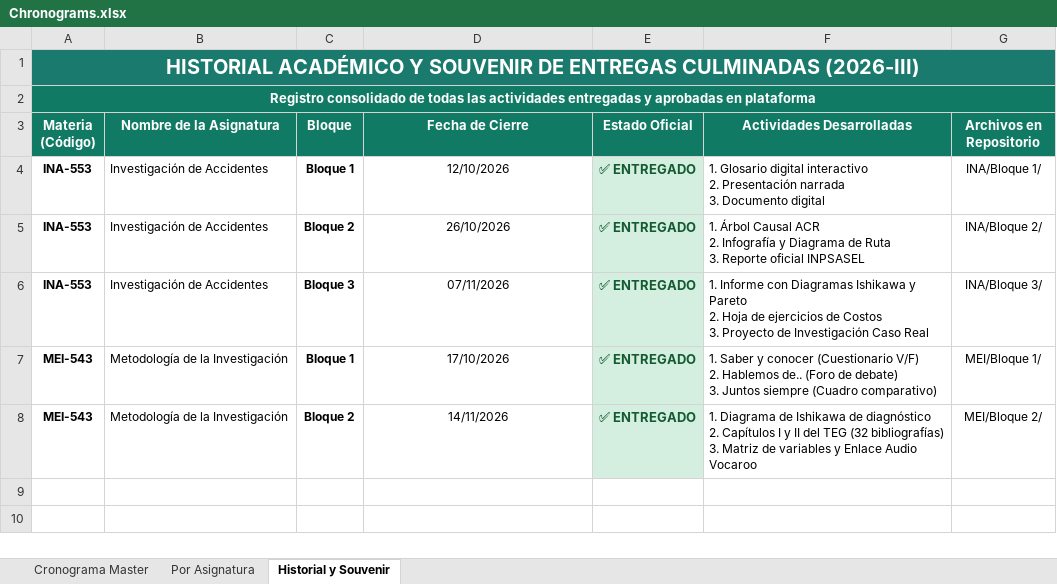
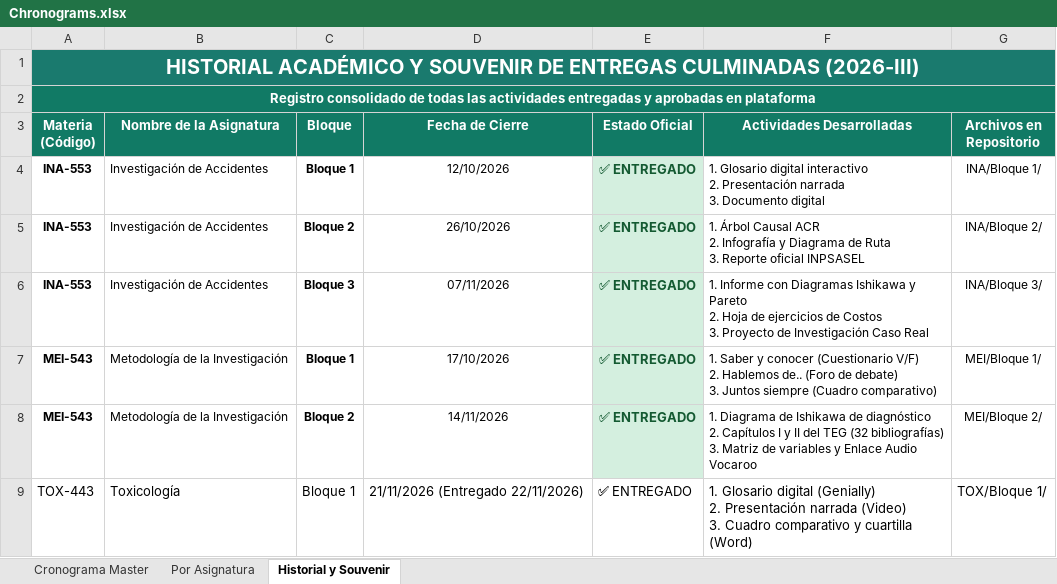
Before and after one commit to Eduardo-J-Morales/University, an Excel workbook: Chronograms.xlsx, sheet Historial y Souvenir, drawn as a sheet; values as stored, in another font and other column widths than the file's, no borders; ↵ is a line break in a cell; the diff names each change by its address in the sheet, - before the commit and + after, or states it on an @@ line.

Commit message:
docs(tox,gpm): registrar culminacion bloque 1 tox, avance gpm 2/3 y matriz de urgencias

```diff
--- a/Chronograms.xlsx (sheet Historial y Souvenir)
+++ b/Chronograms.xlsx (sheet Historial y Souvenir)
+row 9: TOX-443 | Toxicología | Bloque 1 | 21/11/2026 (Entregado 22/11/2026) | ✅ ENTREGADO | 1. Glosario digital (Genially) ↵ 2. Presentación narrada (Video) ↵ 3. Cuadro comparativo y cuartilla (Word) | TOX/Bloque 1/
```
Also changed, not shown: sheet Cronograma Master, sheet Por Asignatura, Materias.xlsx, 16 other files.
